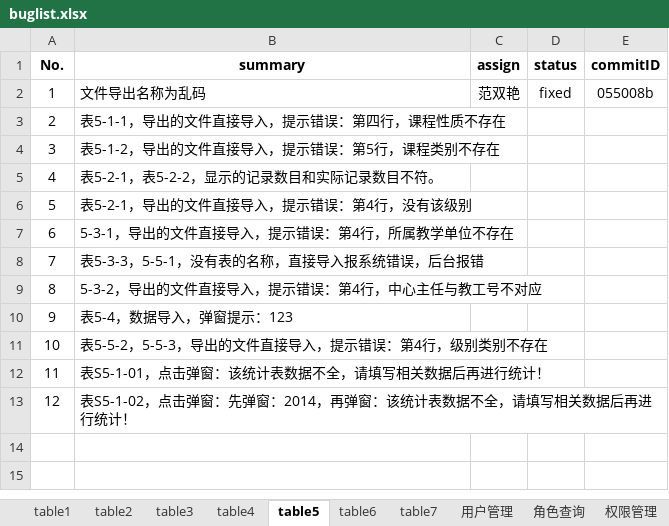
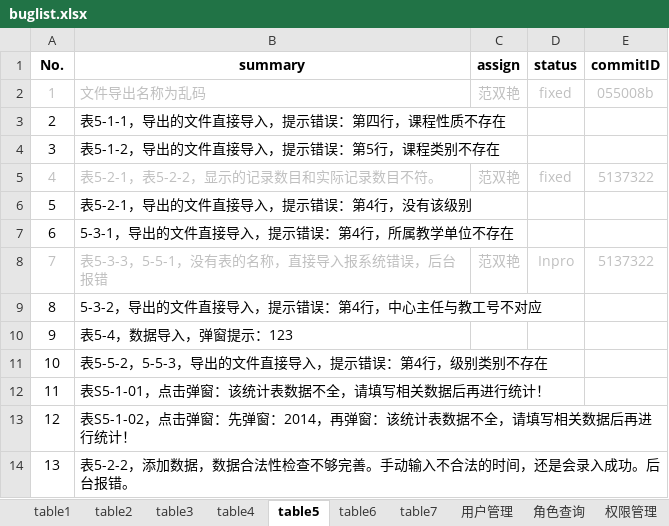
Before and after one commit to shengchaobo/TDMS, an Excel workbook: buglist.xlsx, sheet table5, drawn as a sheet; values as stored, in another font and other column widths than the file's, no borders; the diff names each change by its address in the sheet, - before the commit and + after, or states it on an @@ line.

```diff
--- a/buglist.xlsx (sheet table5)
+++ b/buglist.xlsx (sheet table5)
-A2:E2 text colour: black
+A2:E2 text colour: #BFBFBF
-A5:B5 text colour: black
+A5:B5 text colour: #BFBFBF
-C5 (assign): (empty)
+C5 (assign): 范双艳
-D5 (status): (empty)
+D5 (status): fixed
-E5 (commitID): (empty)
+E5 (commitID): 5137322
-A8:B8 text colour: black
+A8:B8 text colour: #BFBFBF
-C8 (assign): (empty)
+C8 (assign): 范双艳
-D8 (status): (empty)
+D8 (status): Inpro
-E8 (commitID): (empty)
+E8 (commitID): 5137322
+row 14: 13 | 表5-2-2，添加数据，数据合法性检查不够完善。手动输入不合法的时间，还是会录入成功。后台报错。
```
Also changed, not shown: sheet 基础表管理, sheet table1, sheet table4, sheet 公共问题, sheet 用户管理, sheet 角色查询, 4 more sheets.
